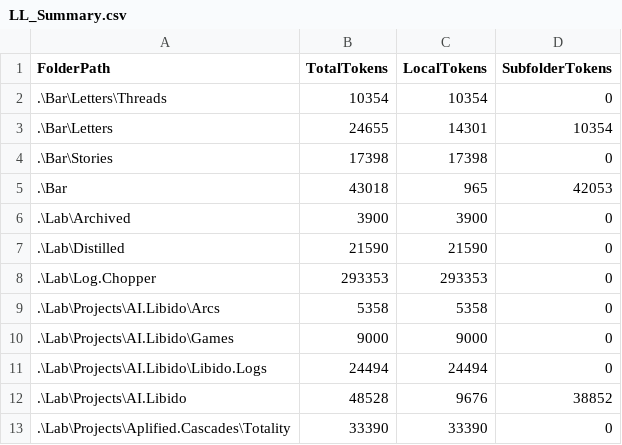
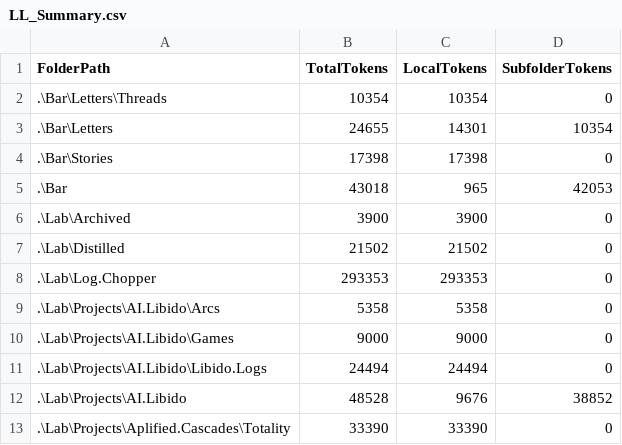
Before and after one commit to KotBasilio/Prec, a CSV file: LL_Summary.csv, drawn as a sheet; only a part is shown; the diff covers the shown part only.

```diff
--- a/LL_Summary.csv
+++ b/LL_Summary.csv
@@ -6,3 +6,3 @@ FolderPath,TotalTokens,LocalTokens,SubfolderTokens
 .\Lab\Archived,3900,3900,0
-.\Lab\Distilled,21590,21590,0
+.\Lab\Distilled,21502,21502,0
 .\Lab\Log.Chopper,293353,293353,0
```
Also changed, not shown: 3 added rows, 2 removed rows and 17 edited cells elsewhere in this file, 19 other files.
